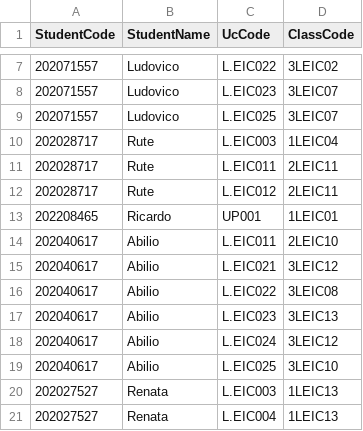
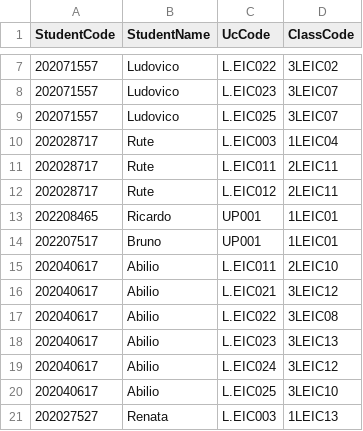
Before and after one commit to ricardoyang00/leic-schedules, a CSV file: Code/students_classes.csv, drawn as a sheet; only a part is shown, gaps mark what is left out; the shorter side is filled out with more unchanged rows.

```diff
--- a/Code/students_classes.csv
+++ b/Code/students_classes.csv
@@ -13,2 +13,3 @@
 202208465,Ricardo,UP001,1LEIC01
+202207517,Bruno,UP001,1LEIC01
 202040617,Abilio,L.EIC011,2LEIC10
```
Also changed, not shown: 1 other file.
